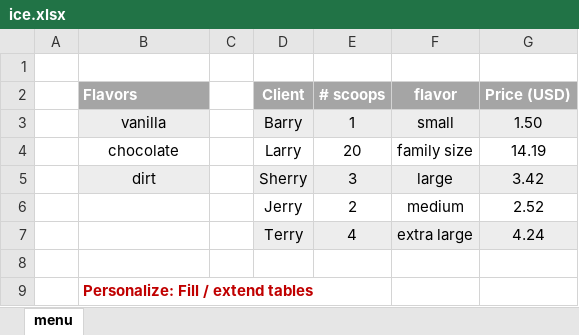
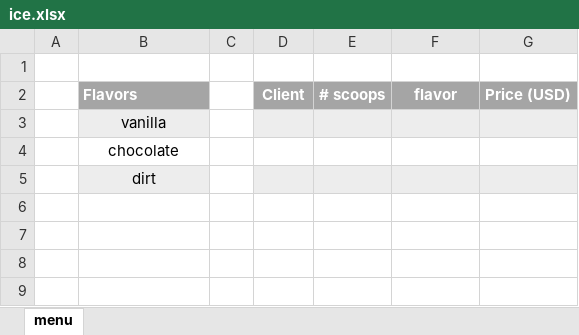
Before and after one commit to klarrieu/Seb_Class, an Excel workbook: ice.xlsx, sheet menu, drawn as a sheet; values as stored, in another font and other column widths than the file's, no borders; table styles not drawn; removed rows and columns are numbered as before the commit, all else as after; the diff names each change by its address in the sheet, - before the commit and + after, or states it on an @@ line.

Commit message:
cleared data in excel workbook

```diff
--- a/ice.xlsx (sheet menu)
+++ b/ice.xlsx (sheet menu)
-row 3:  | vanilla |  | Barry | 1 | small | 1.50
-row 4:  | chocolate |  | Larry | 20 | family size | 14.19
-row 5:  | dirt |  | Sherry | 3 | large | 3.42
-row 6:  |  |  | Jerry | 2 | medium | 2.52
-row 7:  |  |  | Terry | 4 | extra large | 4.24
-B3: (empty)
+B3: vanilla
-B3 fill: none
+B3 fill: #EDEDED
-D3:G3 fill: none
+D3:G3 fill: #EDEDED
-B4: Personalize: Fill / extend tables
+B4: chocolate
@@ B4 bold: on → off, text colour: #C00000 → black, alignment: left → center @@
+row 5:  | dirt
```
